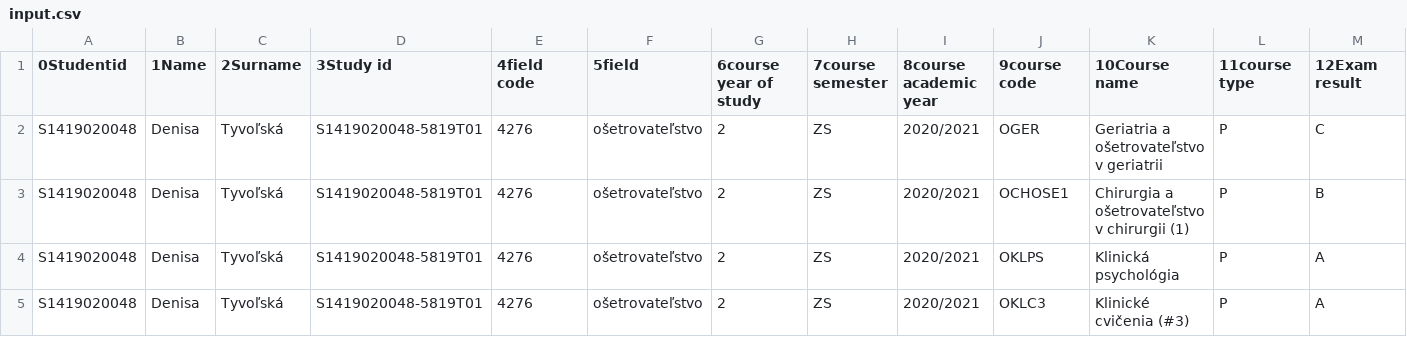
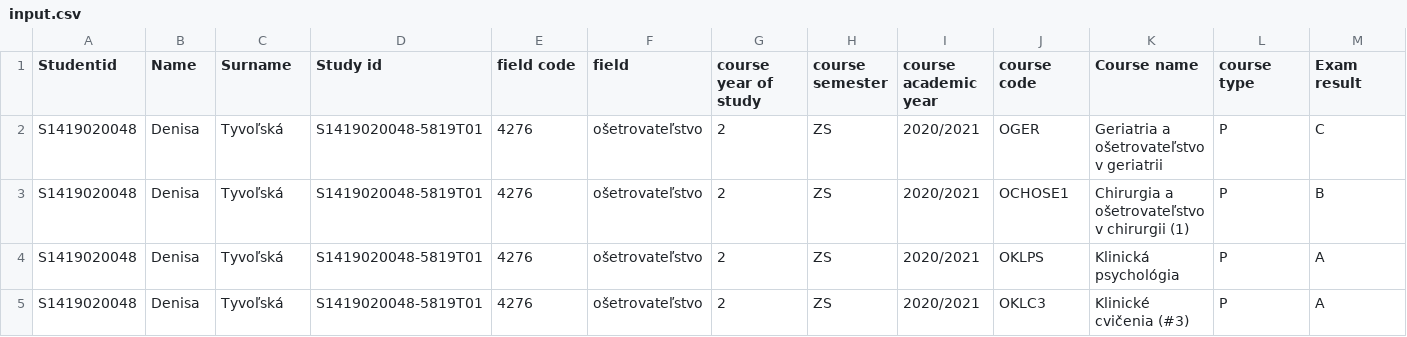
Before and after one commit to parchemaster/csv-converter-to-xml, a CSV file: src/main/resources/input.csv, drawn as a sheet; only a part is shown; the diff covers the shown part only; the diff names each change by its address in the sheet, - before the commit and + after, or states it on an @@ line.

```diff
--- a/src/main/resources/input.csv
+++ b/src/main/resources/input.csv
-A1: 0Studentid
+A1: Studentid
-B1: 1Name
+B1: Name
-C1: 2Surname
+C1: Surname
-D1: 3Study id
+D1: Study id
-E1: 4field code
+E1: field code
-F1: 5field
+F1: field
-G1: 6course year of study
+G1: course year of study
-H1: 7course semester
+H1: course semester
-I1: 8course academic year
+I1: course academic year
-J1: 9course code
+J1: course code
-K1: 10Course name
+K1: Course name
-L1: 11course type
+L1: course type
-M1: 12Exam result
+M1: Exam result
```
Also changed, not shown: 15 edited cells elsewhere in this file, 4 other files.
